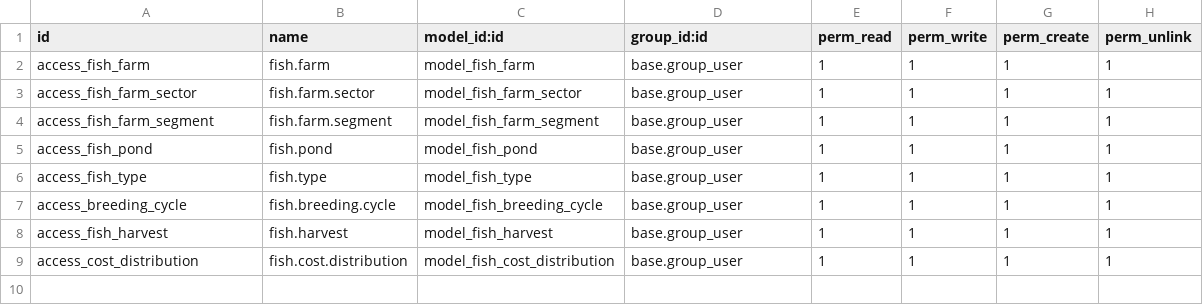
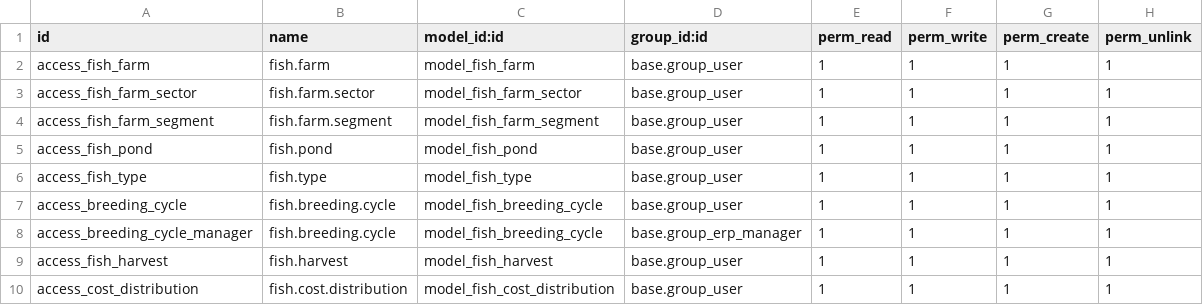
Before and after one commit to Abdelrhman272/NextGen-System, a CSV file: fish_farm_module_clean/security/ir.model.access.csv, drawn as a sheet.

```diff
--- a/fish_farm_module_clean/security/ir.model.access.csv
+++ b/fish_farm_module_clean/security/ir.model.access.csv
@@ -7,2 +7,3 @@ access_fish_type,fish.type,model_fish_type,base.group_user,1,1,1,1
 access_breeding_cycle,fish.breeding.cycle,model_fish_breeding_cycle,base.group_user,1,1,1,1
+access_breeding_cycle_manager,fish.breeding.cycle,model_fish_breeding_cycle,base.group_erp_manager,1,1,1,1
 access_fish_harvest,fish.harvest,model_fish_harvest,base.group_user,1,1,1,1
```
Also changed, not shown: 3 other files.
